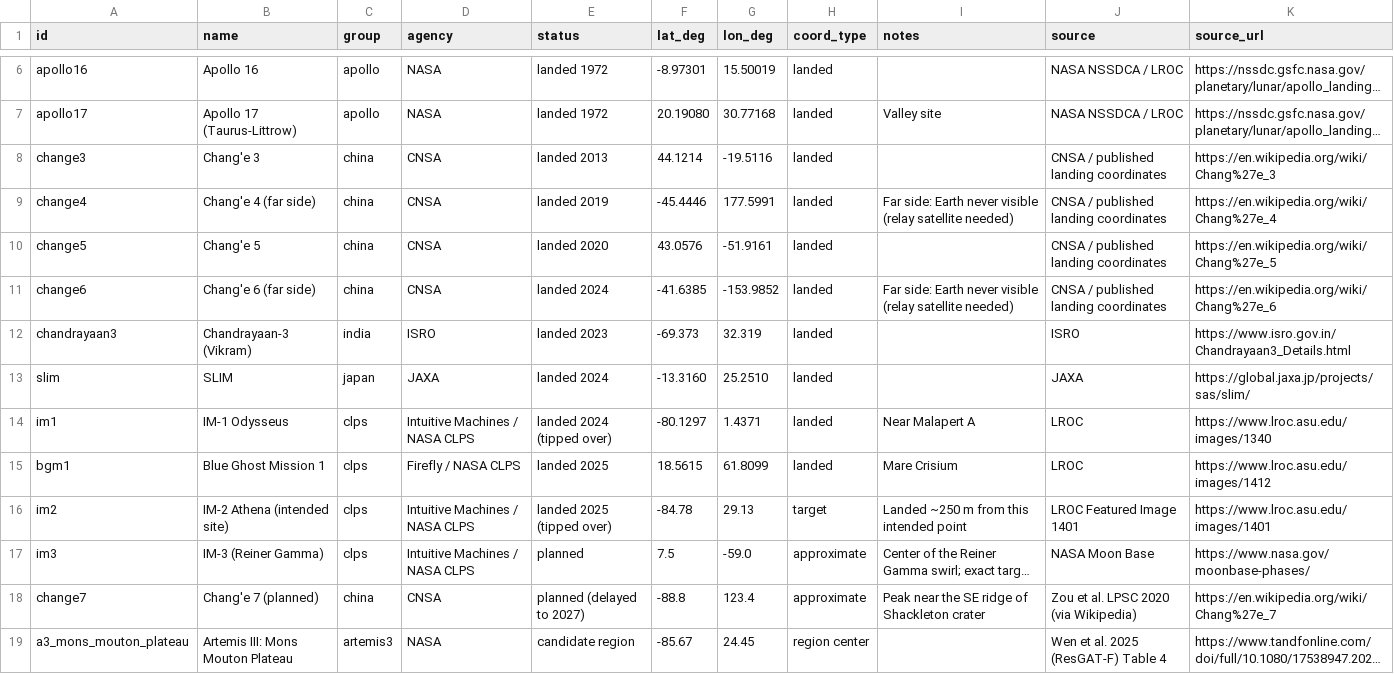
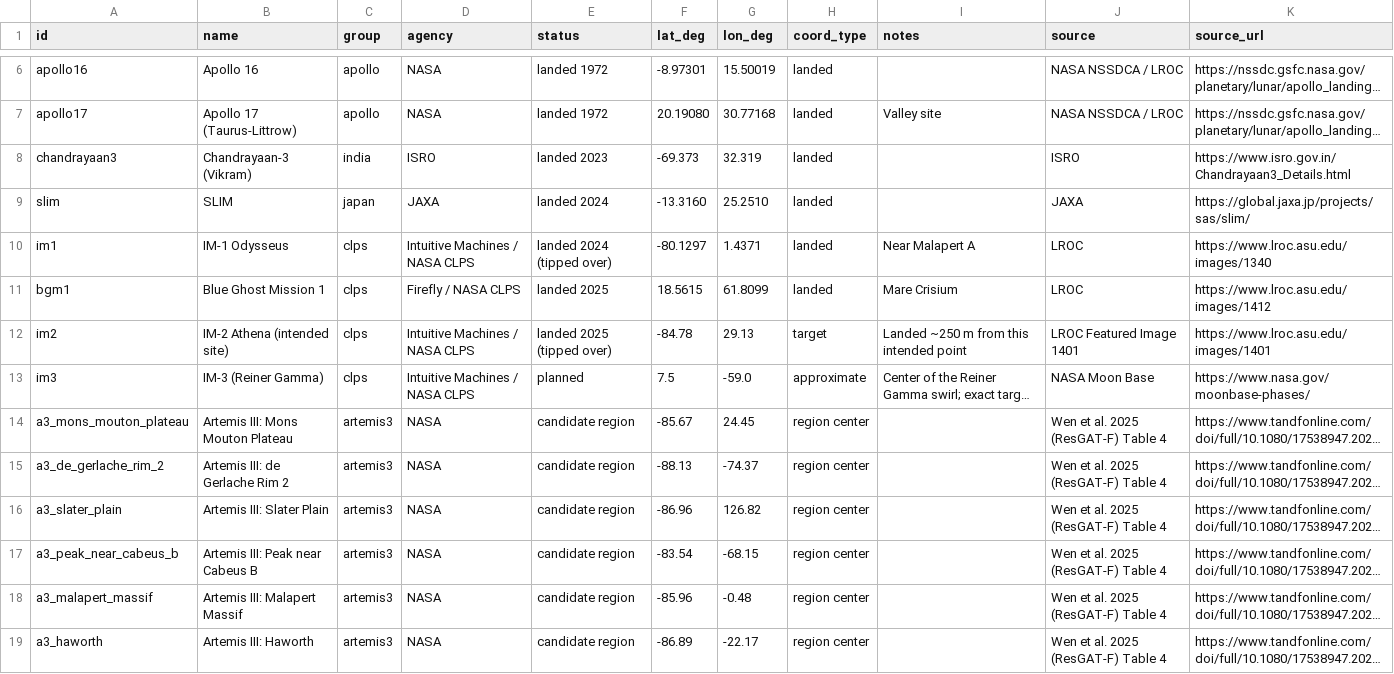
Before and after one commit to sirineksk/space-app-challenge-nasa, a CSV file: data/sites/sites.csv, drawn as a sheet; only a part is shown, gaps mark what is left out; the shorter side is filled out with more unchanged rows; long unchanged cells end in …; the diff names each change by its address in the sheet, - before the commit and + after, or states it on an @@ line.

Commit message:
Remove China sites, add space background to home page

```diff
--- a/data/sites/sites.csv
+++ b/data/sites/sites.csv
-row 8: change3 | Chang'e 3 | china | CNSA | landed 2013 | 44.1214 | -19.5116 | landed |  | CNSA / published landing coordinates | https://en.wikipedia.org/wiki/Chang%27e_3
-row 9: change4 | Chang'e 4 (far side) | china | CNSA | landed 2019 | -45.4446 | 177.5991 | landed | Far side: Earth never visible (relay satellite needed) | CNSA / published landing coordinates | https://en.wikipedia.org/wiki/Chang%27e_4
-row 10: change5 | Chang'e 5 | china | CNSA | landed 2020 | 43.0576 | -51.9161 | landed |  | CNSA / published landing coordinates | https://en.wikipedia.org/wiki/Chang%27e_5
-row 11: change6 | Chang'e 6 (far side) | china | CNSA | landed 2024 | -41.6385 | -153.9852 | landed | Far side: Earth never visible (relay satellite needed) | CNSA / published landing coordinates | https://en.wikipedia.org/wiki/Chang%27e_6
-row 18: change7 | Chang'e 7 (planned) | china | CNSA | planned (delayed to 2027) | -88.8 | 123.4 | approximate | Peak near the SE ridge of Shackleton crater | Zou et al. LPSC 2020 (via Wikipedia) | https://en.wikipedia.org/wiki/Chang%27e_7
```
Also changed, not shown: data/horizons/site_summary_2025.csv, data/horizons/site_summary_2026.csv, 20 other files.
